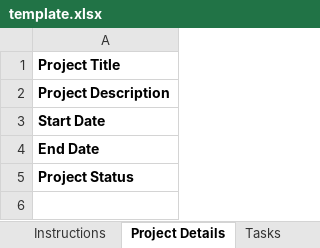
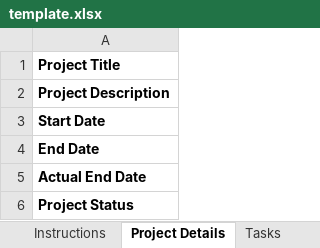
Before and after one commit to markosocco/Kernel, an Excel workbook: assets/uploads/templates/template.xlsx, sheet Project Details, drawn as a sheet; values as stored, in another font and other column widths than the file's, no borders; the diff names each change by its address in the sheet, - before the commit and + after, or states it on an @@ line.

```diff
--- a/assets/uploads/templates/template.xlsx (sheet Project Details)
+++ b/assets/uploads/templates/template.xlsx (sheet Project Details)
+row 5: Actual End Date
```
Also changed, not shown: sheet Instructions, sheet Tasks, 6 other files.
